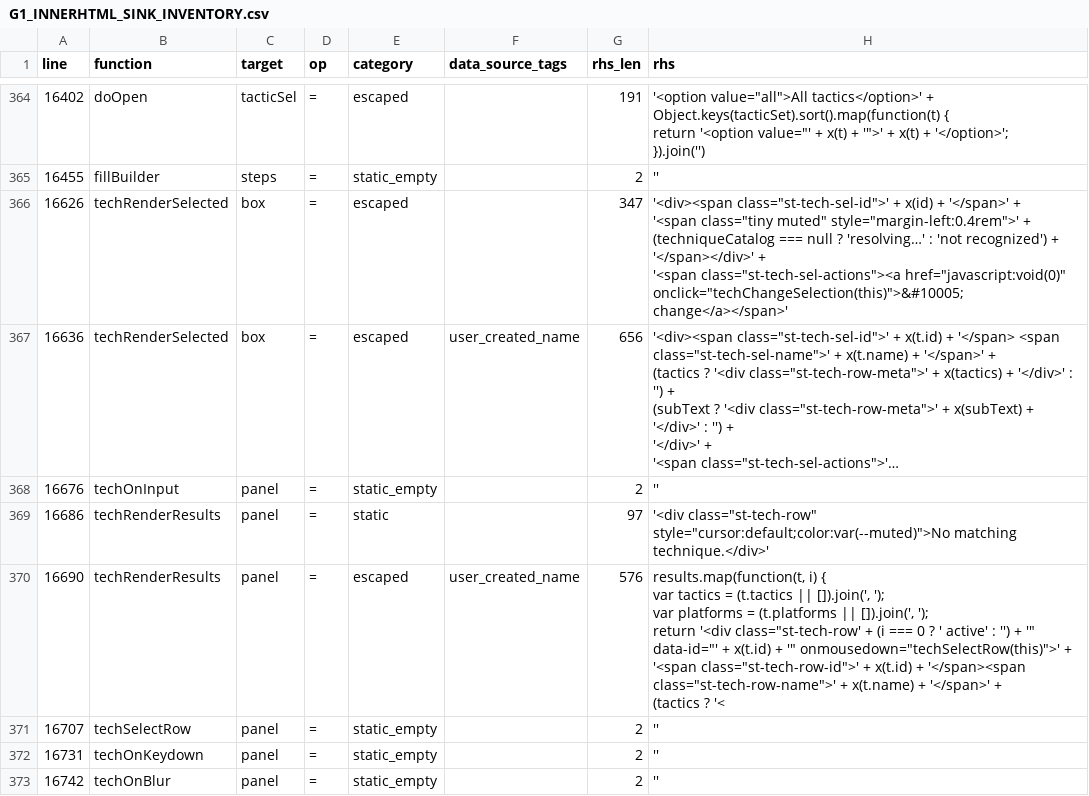
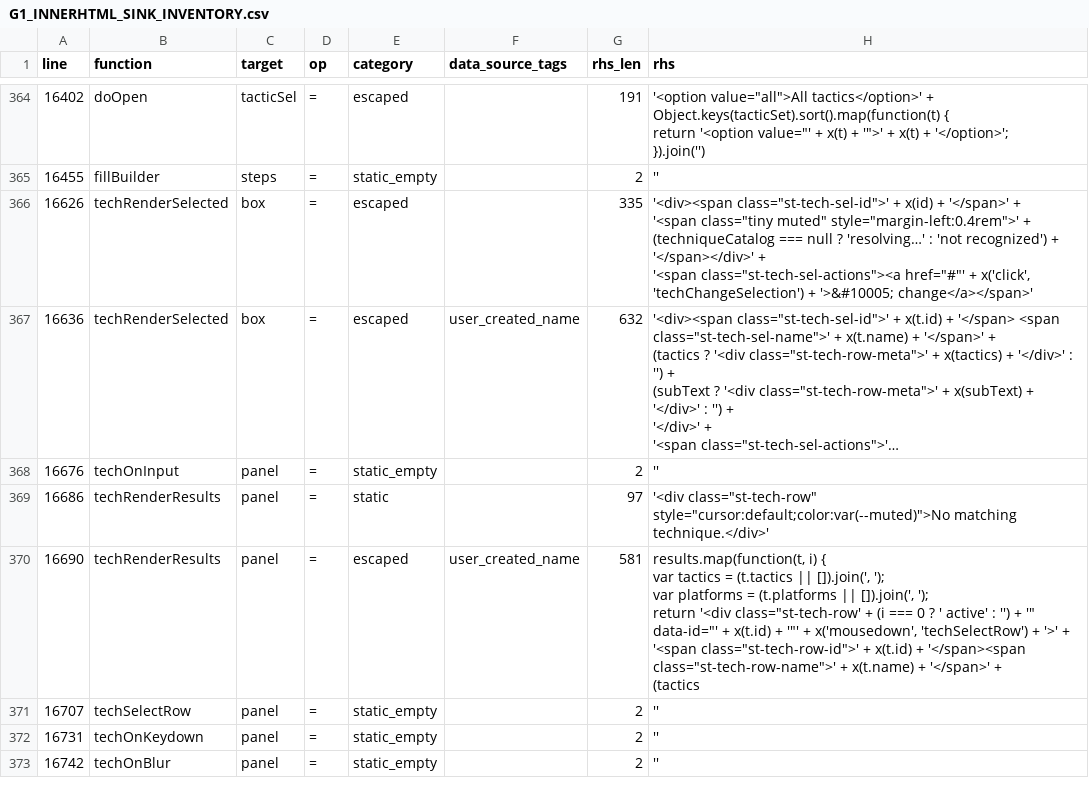
Before and after one commit to mhsse213es/BAS, a CSV file: security/g1/G1_INNERHTML_SINK_INVENTORY.csv, drawn as a sheet; only a part is shown, gaps mark what is left out; long unchanged cells end in …; ↵ is a line break in a cell; the diff covers the shown part only; the diff names each change by its address in the sheet, - before the commit and + after, or states it on an @@ line.

```diff
--- a/security/g1/G1_INNERHTML_SINK_INVENTORY.csv
+++ b/security/g1/G1_INNERHTML_SINK_INVENTORY.csv
-G366 (rhs_len): 347
+G366 (rhs_len): 335
-H366 (rhs): …'<span class="st-tech-sel-actions"><a href="javascript:void(0)" onclick="techChangeSelection(this)">&#10005; change</a></span>'
+H366 (rhs): …'<span class="st-tech-sel-actions"><a href="#"' + x('click', 'techChangeSelection') + '>&#10005; change</a></span>'
-G367 (rhs_len): 656
+G367 (rhs_len): 632
-G370 (rhs_len): 576
+G370 (rhs_len): 581
-H370 (rhs): …x(t.id) + '" onmousedown="techSelectRow(this)">' + ↵ '<span class="st-tech-row-id">' + x(t.id) + '</span><span class="st-tech-row-name">' + x(t.name) + '</span>' + ↵ (tactics ? '<
+H370 (rhs): …x(t.id) + '"' + x('mousedown', 'techSelectRow') + '>' + ↵ '<span class="st-tech-row-id">' + x(t.id) + '</span><span class="st-tech-row-name">' + x(t.name) + '</span>' + ↵ (tactics
```
Also changed, not shown: 93 edited cells elsewhere in this file, security/g1/G1_FINAL_CLASSIFICATION.csv, security/g1/G1_INDIRECT_SINK_TRACE.csv, 6 other files.
